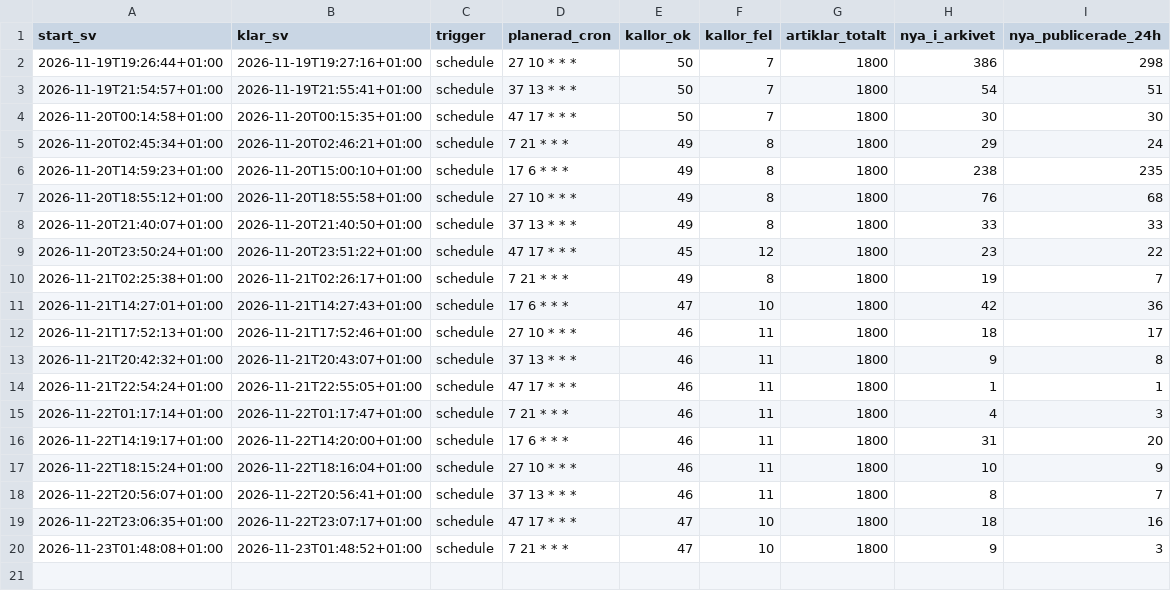
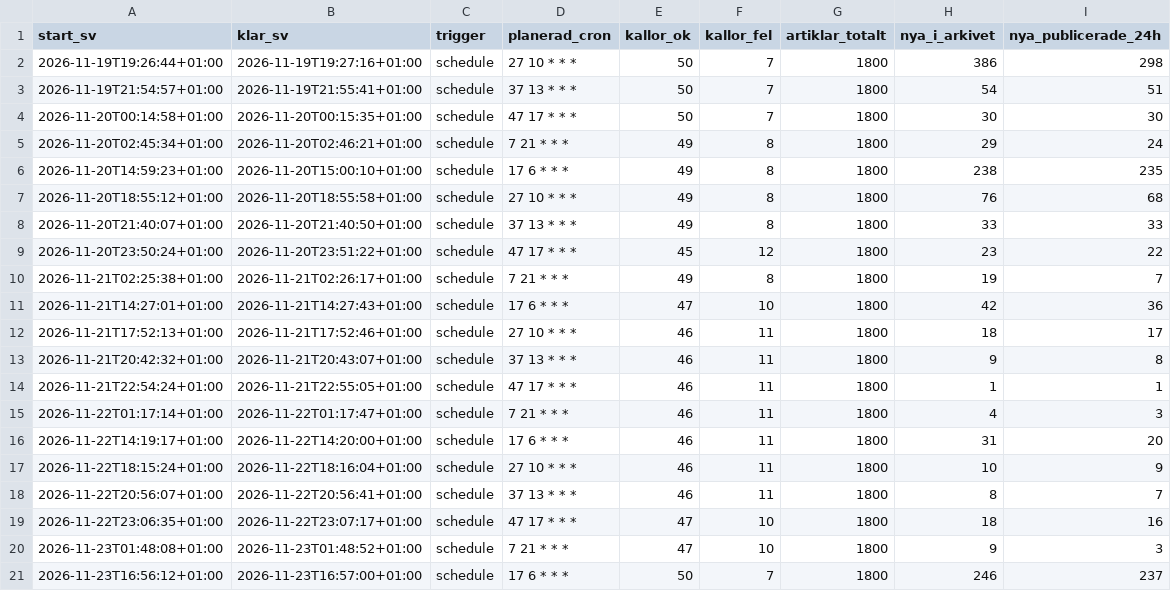
Before and after one commit to Forskningsradarn/forskningsradarn.github.io, a CSV file: data/korningshistorik.csv, drawn as a sheet.

```diff
--- a/data/korningshistorik.csv
+++ b/data/korningshistorik.csv
@@ -20 +20,2 @@ start_sv,klar_sv,trigger,planerad_cron,kallor_ok,kallor_fel,artiklar_totalt,nya_
 2026-11-23T01:48:08+01:00,2026-11-23T01:48:52+01:00,schedule,7 21 * * *,47,10,1800,9,3
+2026-11-23T16:56:12+01:00,2026-11-23T16:57:00+01:00,schedule,17 6 * * *,50,7,1800,246,237
```
Also changed, not shown: 1 other file.
